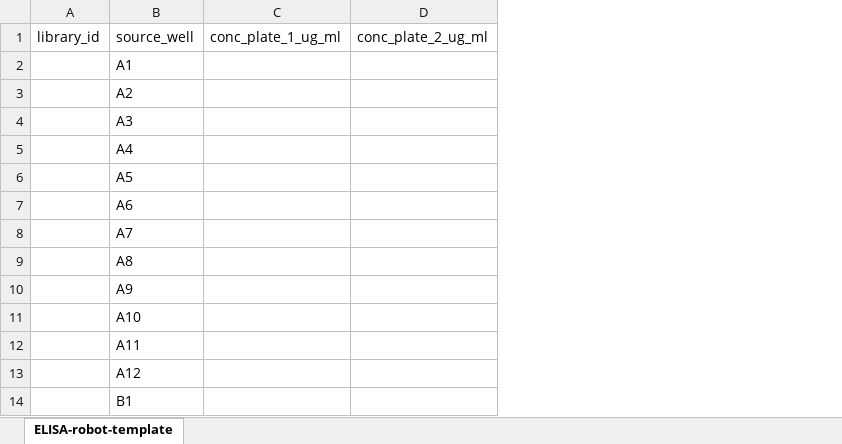
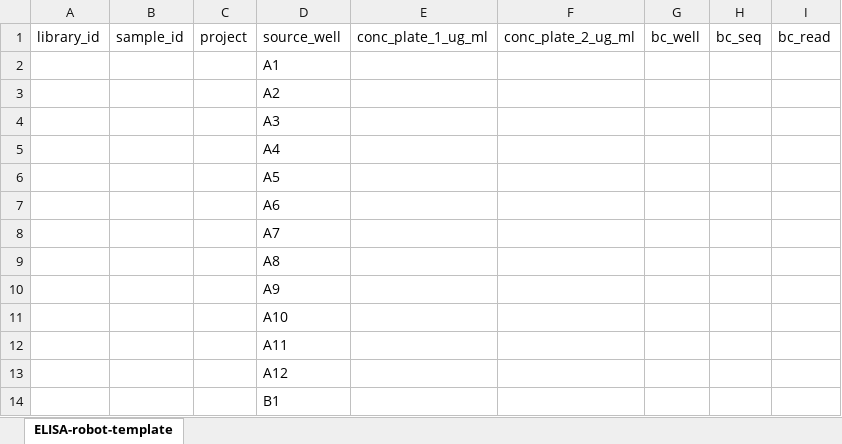
Before and after one commit to lasersonlab/robots, an Excel workbook: psot/ELISA-robot-template.xlsx, sheet ELISA-robot-template, drawn as a sheet; only a part is shown; values as stored, in another font and other column widths than the file's, no borders; the diff names each change by its address in the sheet, - before the commit and + after, or states it on an @@ line.

Commit message:
Added add'l useful cols to psot template

```diff
--- a/psot/ELISA-robot-template.xlsx (sheet ELISA-robot-template)
+++ b/psot/ELISA-robot-template.xlsx (sheet ELISA-robot-template)
+column B, row 1: sample_id
+column C, row 1: project
+column G, row 1: bc_well
+column H, row 1: bc_seq
+column I, row 1: bc_read
```
